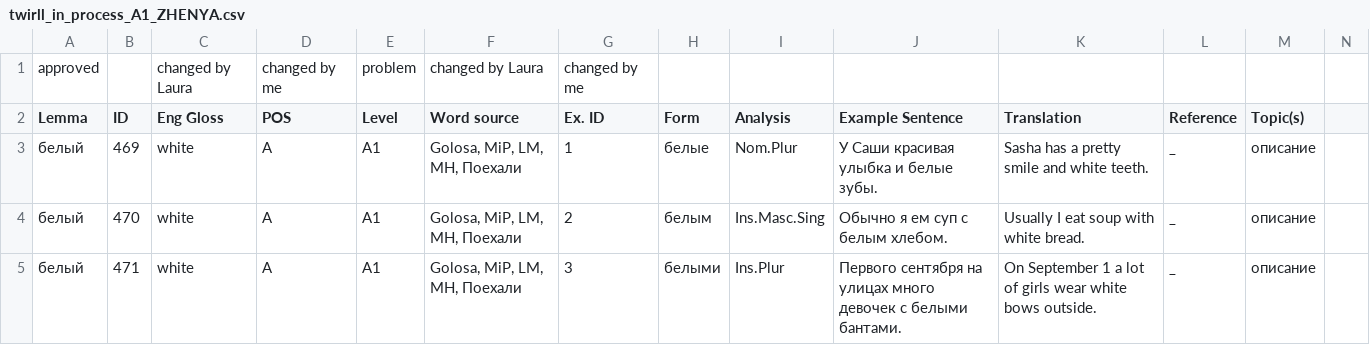
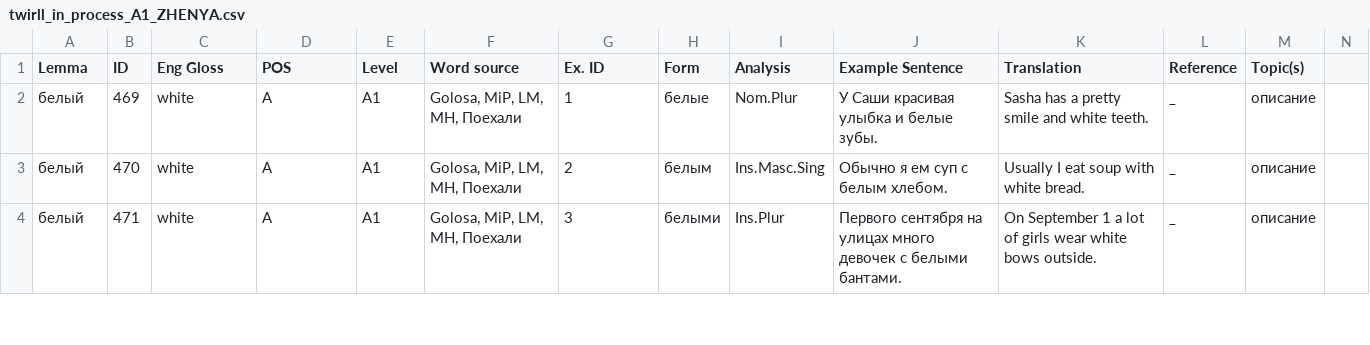
Before and after one commit to valentina-zh/SMARTool-data, a CSV file: twirll_in_process_A1_ZHENYA.csv, drawn as a sheet; only a part is shown.

```diff
--- a/twirll_in_process_A1_ZHENYA.csv
+++ b/twirll_in_process_A1_ZHENYA.csv
@@ -1,2 +1 @@
-approved,,changed by Laura,changed by me,problem,changed by Laura,changed by me,,,,,,,,
 Lemma,ID,Eng Gloss,POS,Level,Word source,Ex. ID,Form,Analysis,Example Sentence,Translation,Reference,Topic(s),,
```
Also changed, not shown: twirll_in_process_A1_VALYA.csv.
